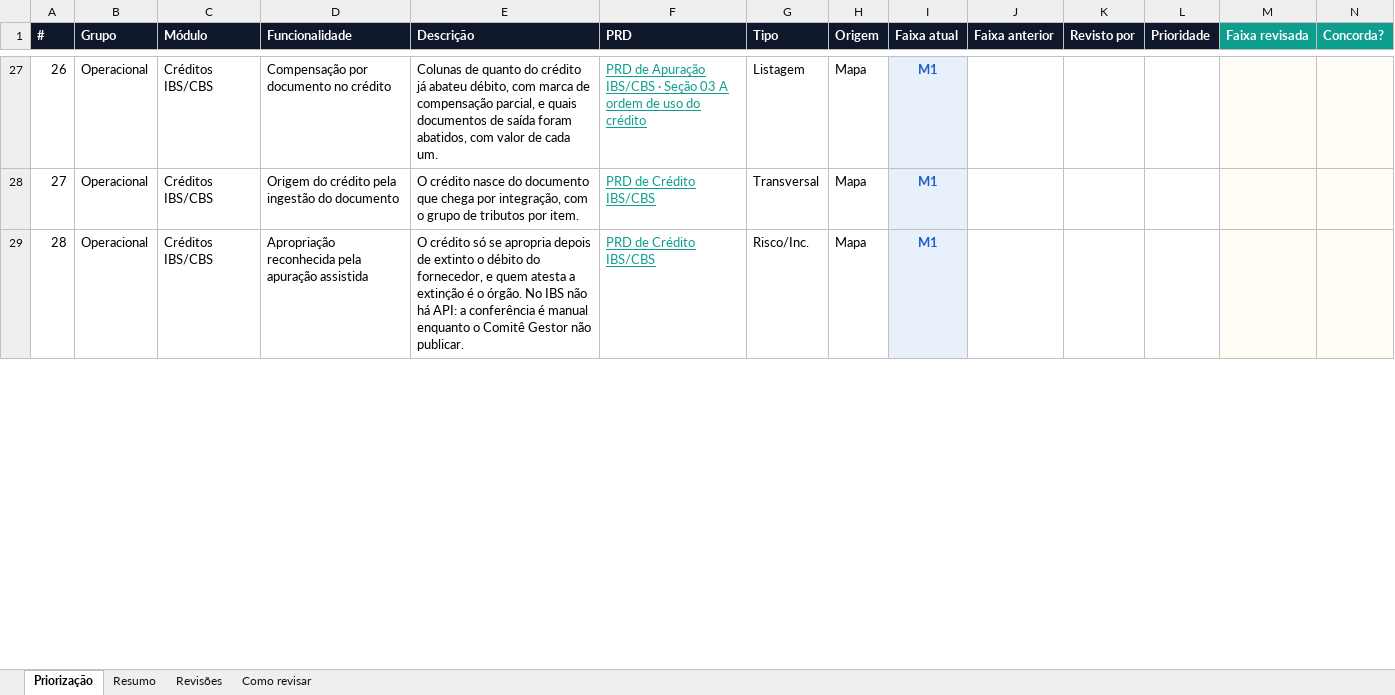
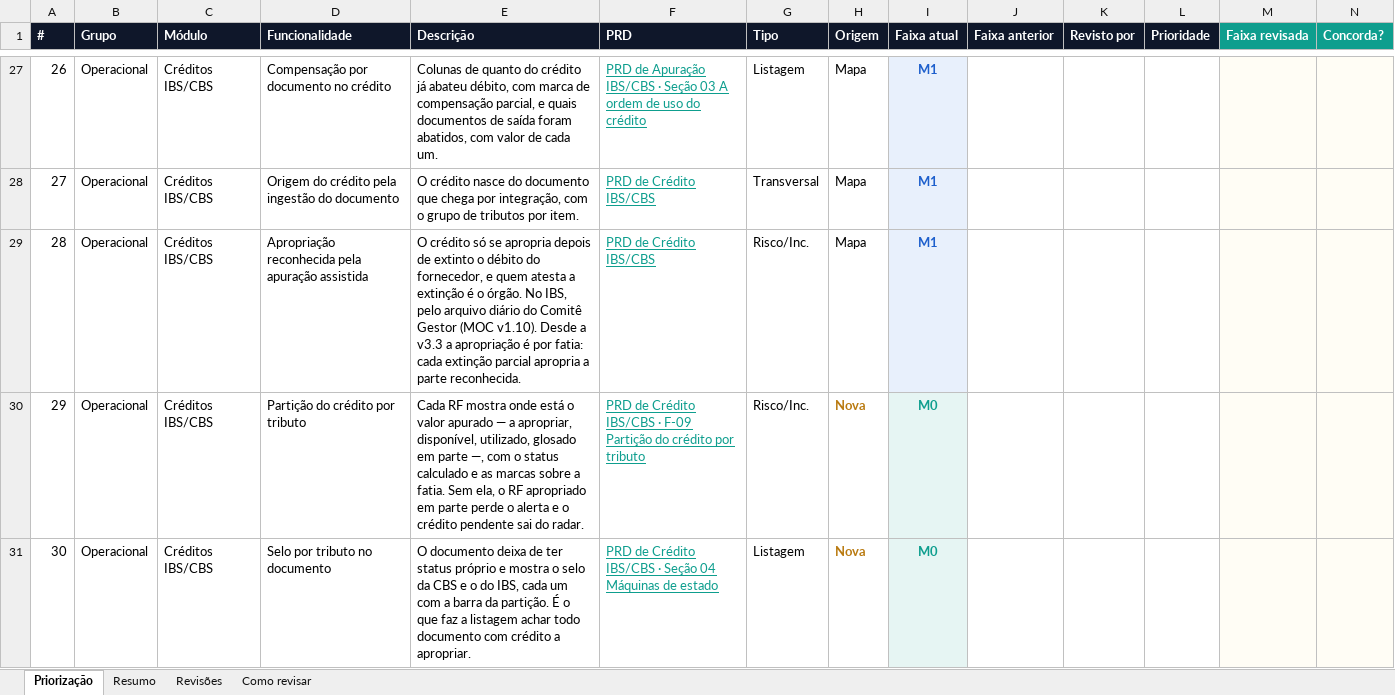
Before and after one commit to Inchausti/SplitHubDemo, an Excel workbook: docs/docs/priorizacao-mvp.xlsx, sheet Priorização, drawn as a sheet; only a part is shown, gaps mark what is left out; values as stored, in another font and other column widths than the file's, no borders; rows hold the shown columns only; the diff covers the shown part only; the diff names each change by its address in the sheet, - before the commit and + after, or states it on an @@ line.

```diff
--- a/docs/docs/priorizacao-mvp.xlsx (sheet Priorização)
+++ b/docs/docs/priorizacao-mvp.xlsx (sheet Priorização)
-E29 (Descrição): …órgão. No IBS não há API: a conferência é manual enquanto o Comitê Gestor não publicar.
+E29 (Descrição): …órgão. No IBS, pelo arquivo diário do Comitê Gestor (MOC v1.10). Desde a v3.3 a apropriação é por fatia: cada extinção parcial apropria a parte reconhecida.
+row 30: 29 | Operacional | Créditos IBS/CBS | Partição do crédito por tributo | Cada RF mostra onde está o valor apurado — a apropriar, disponível, utilizado, glosado em parte —, com o status calculado e as marcas sobre a fatia. Sem ela, o RF apropriado em parte perde o alerta e o crédito pendente sai do radar. | PRD de Crédito IBS/CBS · F-09 Partição do crédito por tributo | Risco/Inc. | Nova | M0
+row 31: 30 | Operacional | Créditos IBS/CBS | Selo por tributo no documento | O documento deixa de ter status próprio e mostra o selo da CBS e o do IBS, cada um com a barra da partição. É o que faz a listagem achar todo documento com crédito a apropriar. | PRD de Crédito IBS/CBS · Seção 04 Máquinas de estado | Listagem | Nova | M0
```
Also changed, not shown: 2 added rows and row numbers in column A elsewhere in this sheet, sheet Como revisar, sheet Resumo, src/docs/priorizacao-mvp.xlsx, 21 other files.
